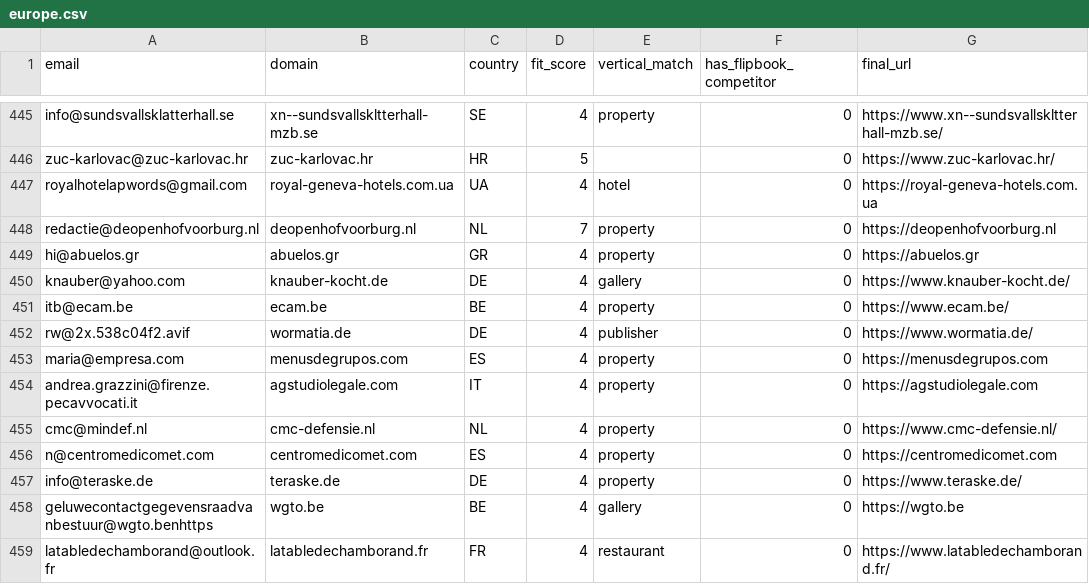
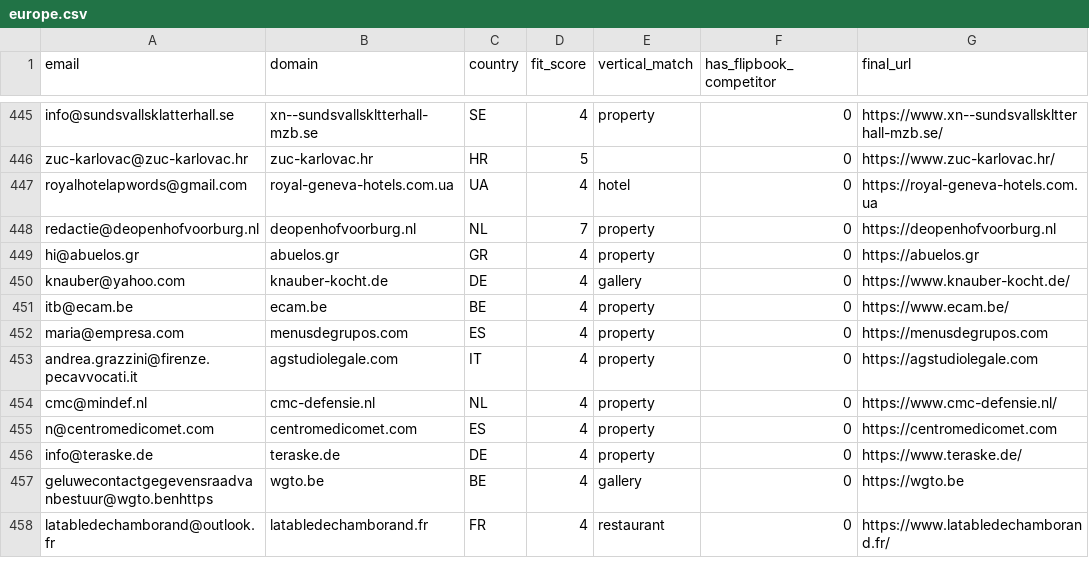
Before and after one commit to abdulawal39/tncfb-wp-scrape, a CSV file: campaigns_split/fixed/europe.csv, drawn as a sheet; only a part is shown, gaps mark what is left out; the diff names each change by its address in the sheet, - before the commit and + after, or states it on an @@ line.

```diff
--- a/campaigns_split/fixed/europe.csv
+++ b/campaigns_split/fixed/europe.csv
-row 452: rw@2x.538c04f2.avif | wormatia.de | DE | 4 | publisher | 0 | https://www.wormatia.de/
```
Also changed, not shown: campaigns_split/fixed/unknown.csv, campaigns_split/unknown/part_004.csv, 2 other files.
